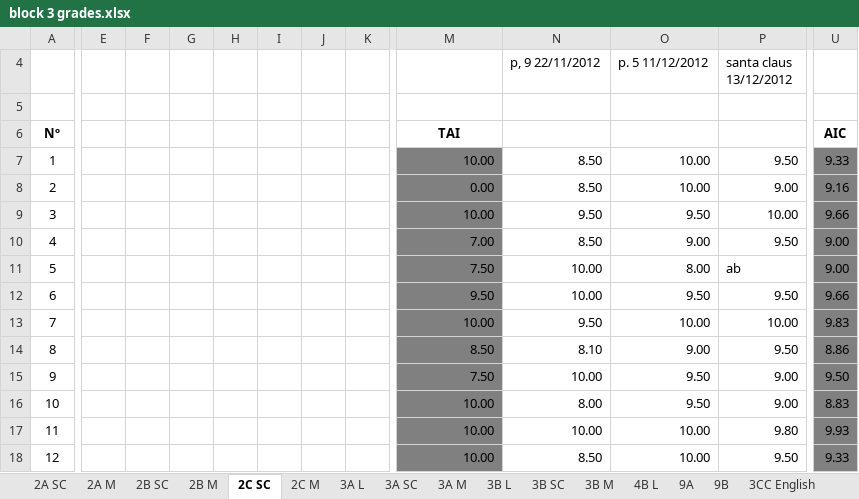
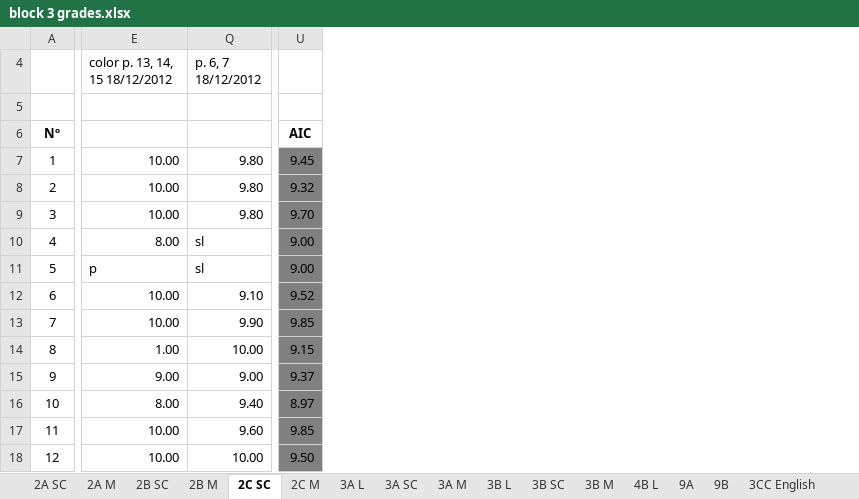
Before and after one commit to coolmaju/notas-12-13, an Excel workbook: block 3 grades.xlsx, sheet 2C SC, drawn as a sheet; only a part is shown, gaps mark what is left out; values as stored, in another font and other column widths than the file's, no borders; charts and pictures not drawn; removed rows and columns are numbered as before the commit, all else as after; the diff covers the shown part only; the diff names each change by its address in the sheet, - before the commit and + after, or states it on an @@ line.

Commit message:
classwork and homework 2C

```diff
--- a/block 3 grades.xlsx (sheet 2C SC)
+++ b/block 3 grades.xlsx (sheet 2C SC)
-column E, empty
@@ column F hidden, empty @@
@@ column G hidden, empty @@
@@ column H hidden, empty @@
@@ column I hidden, empty @@
@@ column J hidden, empty @@
@@ column K hidden, empty @@
@@ column N (p, 9 22/11/2012) hidden, rows 7-18: 8.50 | 8.50 | 9.50 | 8.50 | 10.00 | 10.00 | 9.50 | 8.10 | 10.00 | 8.00 | 10.00 | 8.50 @@
@@ column O (p. 5 11/12/2012) hidden, rows 7-18: 10.00 | 10.00 | 9.50 | 9.00 | 8.00 | 9.50 | 10.00 | 9.00 | 9.50 | 9.50 | 10.00 | 10.00 @@
@@ column P (santa claus 13/12/2012) hidden, rows 7-18: 9.50 | 9.00 | 10.00 | 9.50 | ab | 9.50 | 10.00 | 9.50 | 9.00 | 9.00 | 9.80 | 9.50 @@
+column Q (p. 6, 7 18/12/2012), rows 7-18: 9.80 | 9.80 | 9.80 | sl | sl | 9.10 | 9.90 | 10.00 | 9.00 | 9.40 | 9.60 | 10.00
-E4: (empty)
+E4: color p. 13, 14, 15 18/12/2012
-E6 (color p. 13, 14, 15 18/12/2012): TAI
+E6 (color p. 13, 14, 15 18/12/2012): (empty)
-E7:E18 fill: #808080
+E7:E18 fill: none
-U7: 9.33
+U7: 9.45
-E8 (color p. 13, 14, 15 18/12/2012): 0.00
+E8 (color p. 13, 14, 15 18/12/2012): 10.00
-U8: 9.16
+U8: 9.32
-U9: 9.66
+U9: 9.70
-E10 (color p. 13, 14, 15 18/12/2012): 7.00
+E10 (color p. 13, 14, 15 18/12/2012): 8.00
-E11 (color p. 13, 14, 15 18/12/2012): 7.50
+E11 (color p. 13, 14, 15 18/12/2012): p
-E12 (color p. 13, 14, 15 18/12/2012): 9.50
+E12 (color p. 13, 14, 15 18/12/2012): 10.00
-U12: 9.66
+U12: 9.52
-U13: 9.83
+U13: 9.85
-E14 (color p. 13, 14, 15 18/12/2012): 8.50
+E14 (color p. 13, 14, 15 18/12/2012): 1.00
-U14: 8.86
+U14: 9.15
-E15 (color p. 13, 14, 15 18/12/2012): 7.50
+E15 (color p. 13, 14, 15 18/12/2012): 9.00
-U15: 9.50
+U15: 9.37
-E16 (color p. 13, 14, 15 18/12/2012): 10.00
+E16 (color p. 13, 14, 15 18/12/2012): 8.00
-U16: 8.83
+U16: 8.97
-U17: 9.93
+U17: 9.85
-U18: 9.33
+U18: 9.50
```
Also changed, not shown: 2 removed columns, 26 edited cells and cell formats elsewhere in this sheet, formulas that keep their value, hidden cells.
